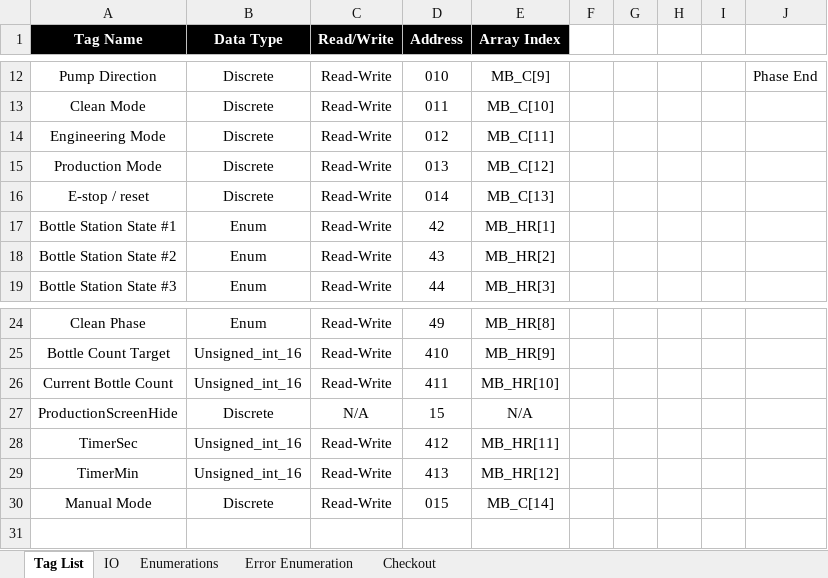
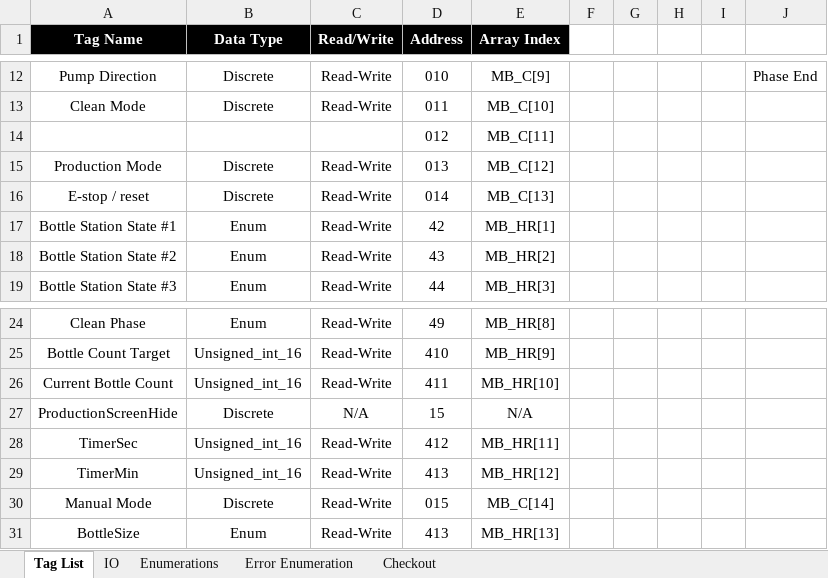
Before and after one commit to jkeller11/Alchemy, an Excel workbook: Modbus_Tags.xlsb.xlsx, sheet Tag List, drawn as a sheet; only a part is shown, gaps mark what is left out; values as stored, in another font and other column widths than the file's, no borders; removed rows and columns are numbered as before the commit, all else as after; the diff names each change by its address in the sheet, - before the commit and + after, or states it on an @@ line.

Commit message:
www

```diff
--- a/Modbus_Tags.xlsb.xlsx (sheet Tag List)
+++ b/Modbus_Tags.xlsb.xlsx (sheet Tag List)
-row 14: Engineering Mode | Discrete | Read-Write | 012 | MB_C[11]
+row 14:  |  |  | 012 | MB_C[11]
+row 31: BottleSize | Enum | Read-Write | 413 | MB_HR[13]
```
